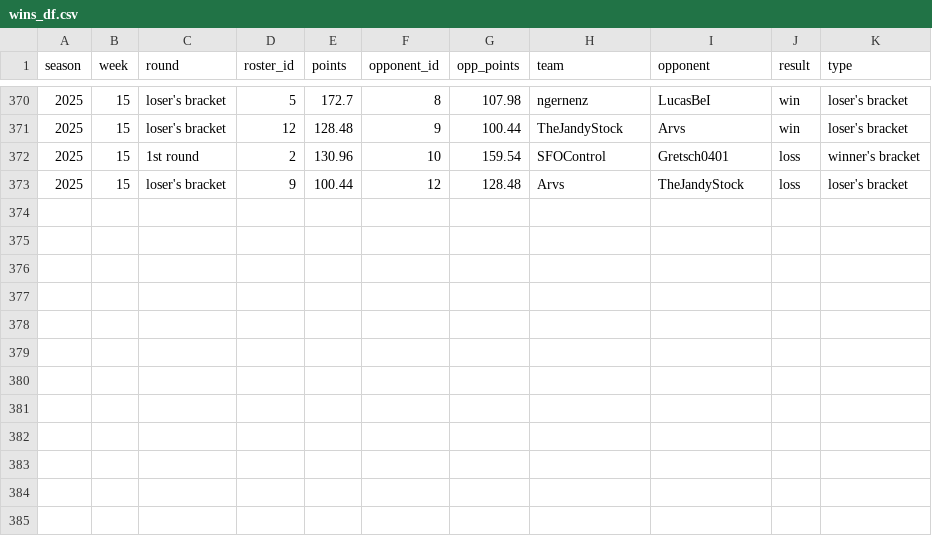
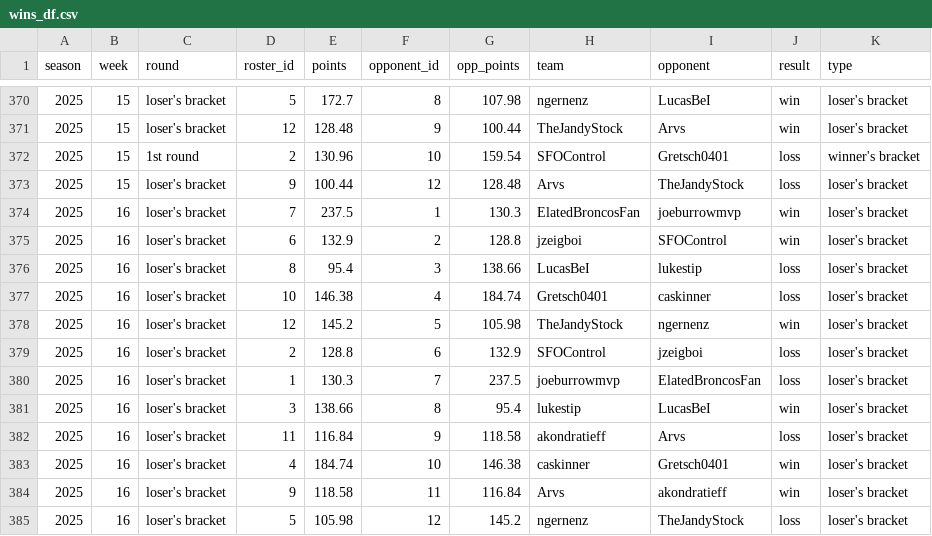
Before and after one commit to CalebSkinner1/FantasyDynasty, a CSV file: Shiny/Saved Files/wins_df.csv, drawn as a sheet; only a part is shown, gaps mark what is left out; the diff names each change by its address in the sheet, - before the commit and + after, or states it on an @@ line.

```diff
--- a/Shiny/Saved Files/wins_df.csv
+++ b/Shiny/Saved Files/wins_df.csv
+row 374: 2025 | 16 | loser's bracket | 7 | 237.5 | 1 | 130.3 | ElatedBroncosFan | joeburrowmvp | win | loser's bracket
+row 375: 2025 | 16 | loser's bracket | 6 | 132.9 | 2 | 128.8 | jzeigboi | SFOControl | win | loser's bracket
+row 376: 2025 | 16 | loser's bracket | 8 | 95.4 | 3 | 138.66 | LucasBeI | lukestip | loss | loser's bracket
+row 377: 2025 | 16 | loser's bracket | 10 | 146.38 | 4 | 184.74 | Gretsch0401 | caskinner | loss | loser's bracket
+row 378: 2025 | 16 | loser's bracket | 12 | 145.2 | 5 | 105.98 | TheJandyStock | ngernenz | win | loser's bracket
+row 379: 2025 | 16 | loser's bracket | 2 | 128.8 | 6 | 132.9 | SFOControl | jzeigboi | loss | loser's bracket
+row 380: 2025 | 16 | loser's bracket | 1 | 130.3 | 7 | 237.5 | joeburrowmvp | ElatedBroncosFan | loss | loser's bracket
+row 381: 2025 | 16 | loser's bracket | 3 | 138.66 | 8 | 95.4 | lukestip | LucasBeI | win | loser's bracket
+row 382: 2025 | 16 | loser's bracket | 11 | 116.84 | 9 | 118.58 | akondratieff | Arvs | loss | loser's bracket
+row 383: 2025 | 16 | loser's bracket | 4 | 184.74 | 10 | 146.38 | caskinner | Gretsch0401 | win | loser's bracket
+row 384: 2025 | 16 | loser's bracket | 9 | 118.58 | 11 | 116.84 | Arvs | akondratieff | win | loser's bracket
+row 385: 2025 | 16 | loser's bracket | 5 | 105.98 | 12 | 145.2 | ngernenz | TheJandyStock | loss | loser's bracket
```
Also changed, not shown: Data/player_total_value.csv, Shiny/Saved Files/acquisitions.csv, 50 other files.
